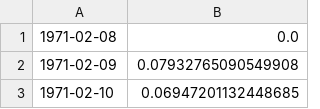
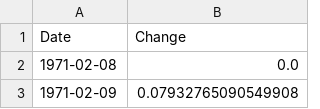
Before and after one commit to realfranser/stock-analysis, a CSV file: long-trend/data/daily-change-1971Feb-2021Jan.csv (was long-trend/daily-change-1971Feb-2021Jan.csv), drawn as a sheet; only a part is shown; the shorter side is filled out with more unchanged rows.

Commit message:
Monthly change movements over value vs price

```diff
--- a/long-trend/daily-change-1971Feb-2021Jan.csv
+++ b/long-trend/data/daily-change-1971Feb-2021Jan.csv
@@ -1 +1,2 @@
+Date,Change
 1971-02-08,0.0
```
Also changed, not shown: 3 other files.
